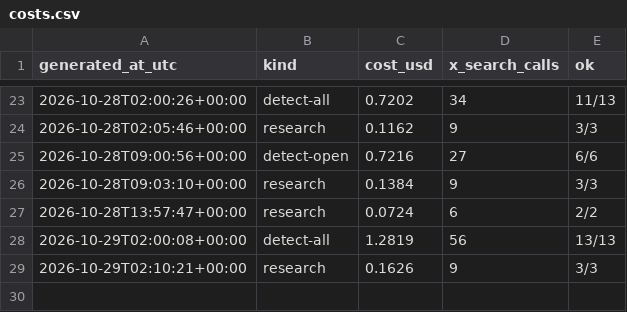
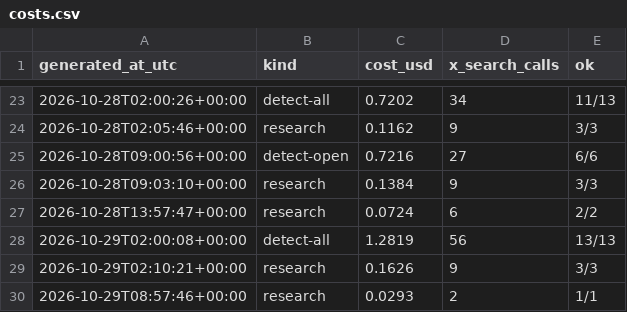
Before and after one commit to Insomniac79ac/content-pipeline, a CSV file: briefs/costs.csv, drawn as a sheet; only a part is shown, gaps mark what is left out; the diff names each change by its address in the sheet, - before the commit and + after, or states it on an @@ line.

Commit message:
research 2026-10-29 16:57 MYT

```diff
--- a/briefs/costs.csv
+++ b/briefs/costs.csv
+row 30: 2026-10-29T08:57:46+00:00 | research | 0.0293 | 2 | 1/1
```
Also changed, not shown: 1 other file.
